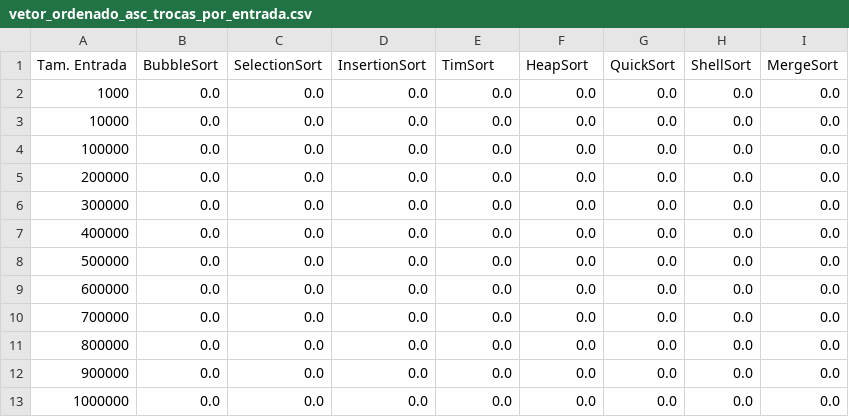
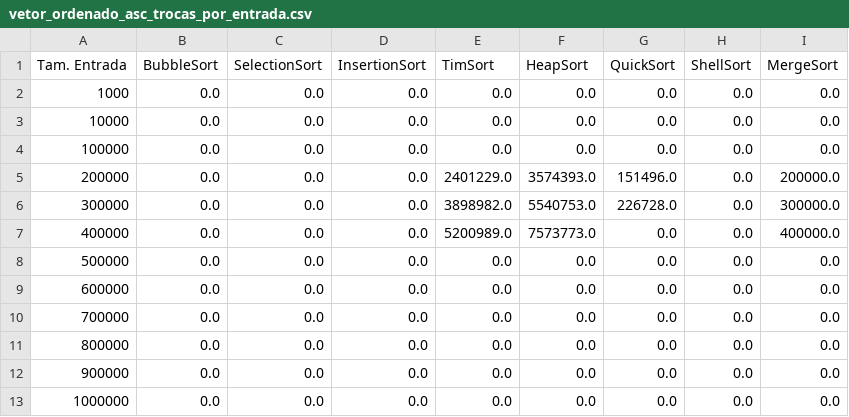
Before and after one commit to manoelfilho902/PAA_alg_ordenacao, a CSV file: MetaData/vetor_ordenado_asc_trocas_por_entrada.csv, drawn as a sheet.

```diff
--- a/MetaData/vetor_ordenado_asc_trocas_por_entrada.csv
+++ b/MetaData/vetor_ordenado_asc_trocas_por_entrada.csv
@@ -4,5 +4,5 @@ Tam. Entrada,BubbleSort,SelectionSort,InsertionSort,TimSort,HeapSort,QuickSort,S
 100000,0.0,0.0,0.0,0.0,0.0,0.0,0.0,0.0
-200000,0.0,0.0,0.0,0.0,0.0,0.0,0.0,0.0
-300000,0.0,0.0,0.0,0.0,0.0,0.0,0.0,0.0
-400000,0.0,0.0,0.0,0.0,0.0,0.0,0.0,0.0
+200000,0.0,0.0,0.0,2401229.0,3574393.0,151496.0,0.0,200000.0
+300000,0.0,0.0,0.0,3898982.0,5540753.0,226728.0,0.0,300000.0
+400000,0.0,0.0,0.0,5200989.0,7573773.0,0.0,0.0,400000.0
 500000,0.0,0.0,0.0,0.0,0.0,0.0,0.0,0.0
```
Also changed, not shown: MetaData/vetor_ordenado_asc_tempo_por_entrada.csv, gnuplot/vetor_ordenado_asc_tempo_por_entrada.csv, 8 other files.
